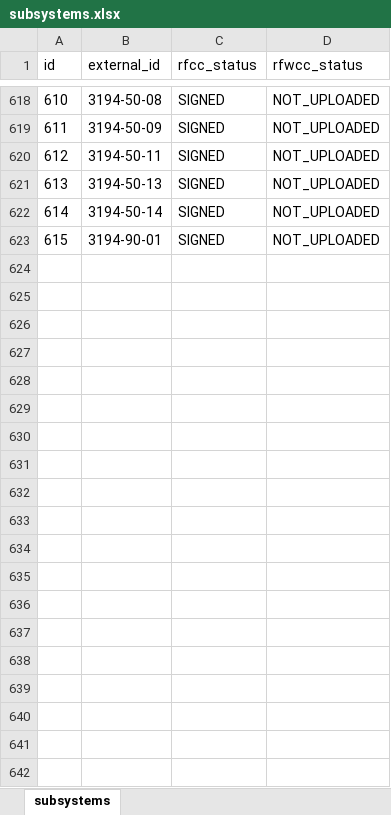
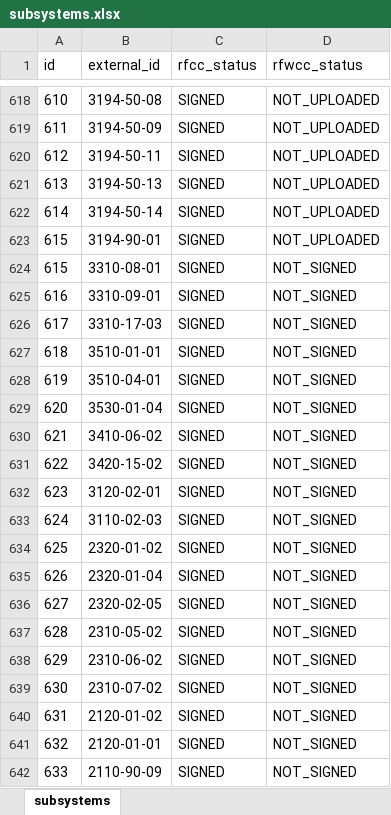
Before and after one commit to lucasrucu/rcc-sign_certificates, an Excel workbook: data/db/subsystems.xlsx, sheet subsystems, drawn as a sheet; only a part is shown, gaps mark what is left out; values as stored, in another font and other column widths than the file's, no borders; the diff covers the shown part only; the diff names each change by its address in the sheet, - before the commit and + after, or states it on an @@ line.

```diff
--- a/data/db/subsystems.xlsx (sheet subsystems)
+++ b/data/db/subsystems.xlsx (sheet subsystems)
+row 624: 615 | 3310-08-01 | SIGNED | NOT_SIGNED
+row 625: 616 | 3310-09-01 | SIGNED | NOT_SIGNED
+row 626: 617 | 3310-17-03 | SIGNED | NOT_SIGNED
+row 627: 618 | 3510-01-01 | SIGNED | NOT_SIGNED
+row 628: 619 | 3510-04-01 | SIGNED | NOT_SIGNED
+row 629: 620 | 3530-01-04 | SIGNED | NOT_SIGNED
+row 630: 621 | 3410-06-02 | SIGNED | NOT_SIGNED
+row 631: 622 | 3420-15-02 | SIGNED | NOT_SIGNED
+row 632: 623 | 3120-02-01 | SIGNED | NOT_SIGNED
+row 633: 624 | 3110-02-03 | SIGNED | NOT_SIGNED
+row 634: 625 | 2320-01-02 | SIGNED | NOT_SIGNED
+row 635: 626 | 2320-01-04 | SIGNED | NOT_SIGNED
+row 636: 627 | 2320-02-05 | SIGNED | NOT_SIGNED
+row 637: 628 | 2310-05-02 | SIGNED | NOT_SIGNED
+row 638: 629 | 2310-06-02 | SIGNED | NOT_SIGNED
+row 639: 630 | 2310-07-02 | SIGNED | NOT_SIGNED
+row 640: 631 | 2120-01-02 | SIGNED | NOT_SIGNED
+row 641: 632 | 2120-01-01 | SIGNED | NOT_SIGNED
+row 642: 633 | 2110-90-09 | SIGNED | NOT_SIGNED
```
Also changed, not shown: 11 added rows elsewhere in this sheet, data/db/documents.xlsx, data/db/subsystem_document.xlsx, 10 other files.
